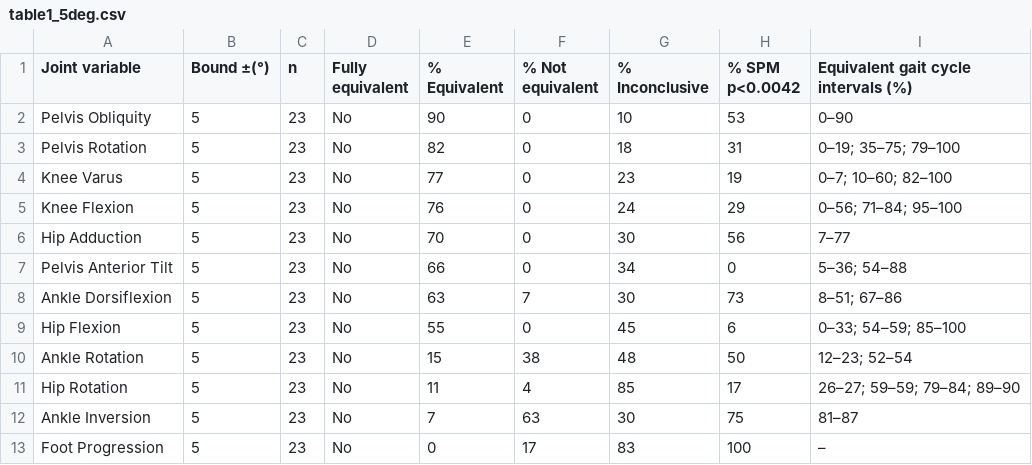
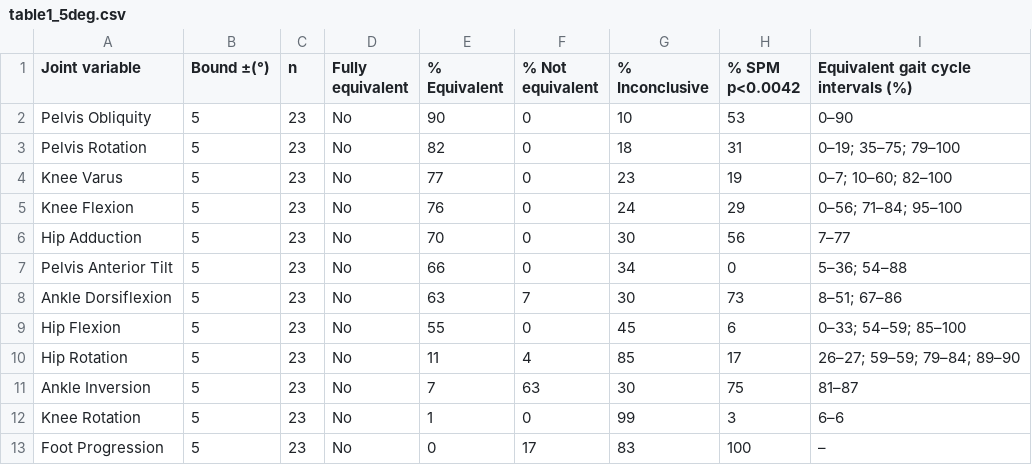
Before and after one commit to m-a-robinson/markerless-equivalence, a CSV file: python_analysis/results/table1_5deg.csv, drawn as a sheet; removed rows and columns are numbered as before the commit, all else as after; the diff names each change by its address in the sheet, - before the commit and + after, or states it on an @@ line.

```diff
--- a/python_analysis/results/table1_5deg.csv
+++ b/python_analysis/results/table1_5deg.csv
-row 10: Ankle Rotation | 5 | 23 | No | 15 | 38 | 48 | 50 | 12–23; 52–54
+row 12: Knee Rotation | 5 | 23 | No | 1 | 0 | 99 | 3 | 6–6
```
Also changed, not shown: python_analysis/results/equivalence_5deg_summary.csv, python_analysis/results/loa_5deg_summary.csv, 20 other files.
